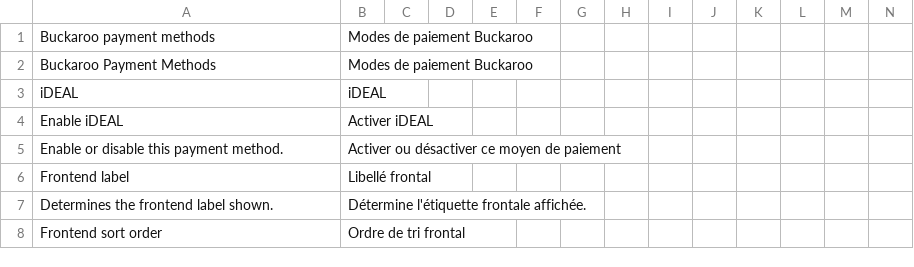
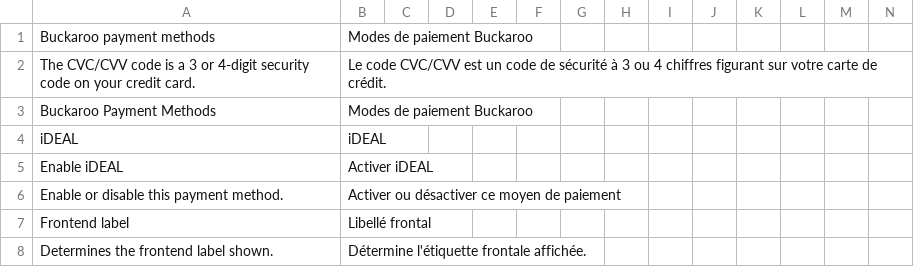
Before and after one commit to buckaroo-it/Magento2, a CSV file: i18n/fr_FR.csv, drawn as a sheet; only a part is shown; the shorter side is filled out with more unchanged rows; rows hold the shown columns only; the diff names each change by its address in the sheet, - before the commit and + after, or states it on an @@ line.

Commit message:
update: add CVC tooltip functionality for credit card input fields

```diff
--- a/i18n/fr_FR.csv
+++ b/i18n/fr_FR.csv
+row 2: The CVC/CVV code is a 3 or 4-digit security code on your credit card. | Le code CVC/CVV est un code de sécurité à 3 ou 4 chiffres figurant sur votre carte de crédit.
```
Also changed, not shown: i18n/de_DE.csv, i18n/en_US.csv, 4 other files.
